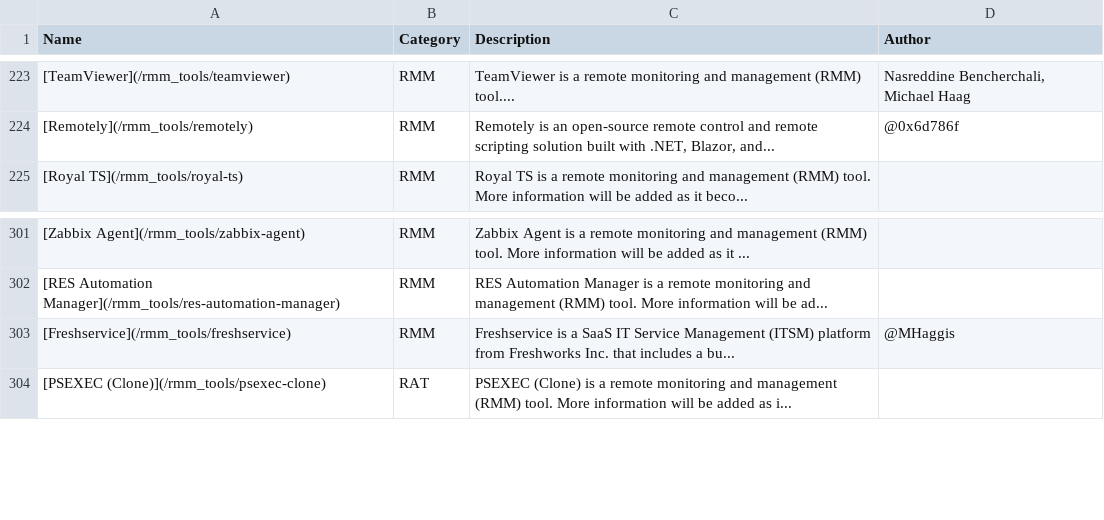
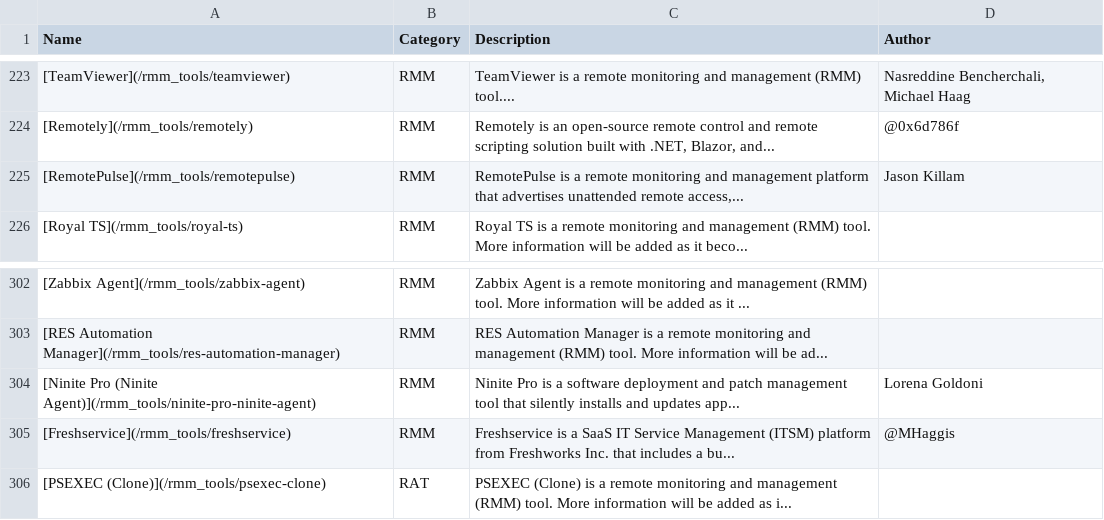
Before and after one commit to magicsword-io/LOLRMM, a CSV file: website/public/rmm_tools_table.csv, drawn as a sheet; only a part is shown, gaps mark what is left out; the diff names each change by its address in the sheet, - before the commit and + after, or states it on an @@ line.

```diff
--- a/website/public/rmm_tools_table.csv
+++ b/website/public/rmm_tools_table.csv
+row 225: [RemotePulse](/rmm_tools/remotepulse) | RMM | RemotePulse is a remote monitoring and management platform that advertises unattended remote access,... | Jason Killam
+row 304: [Ninite Pro (Ninite Agent)](/rmm_tools/ninite-pro-ninite-agent) | RMM | Ninite Pro is a software deployment and patch management tool that silently installs and updates app... | Lorena Goldoni
```
Also changed, not shown: website/public/api/rmm_domains.csv, website/public/api/rmm_tools.csv, 9 other files.
